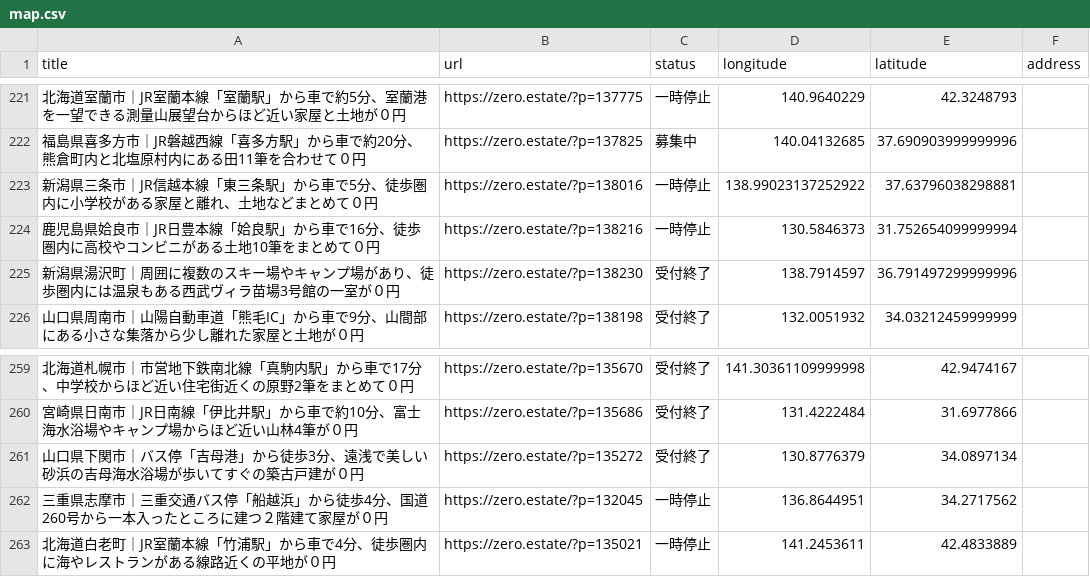
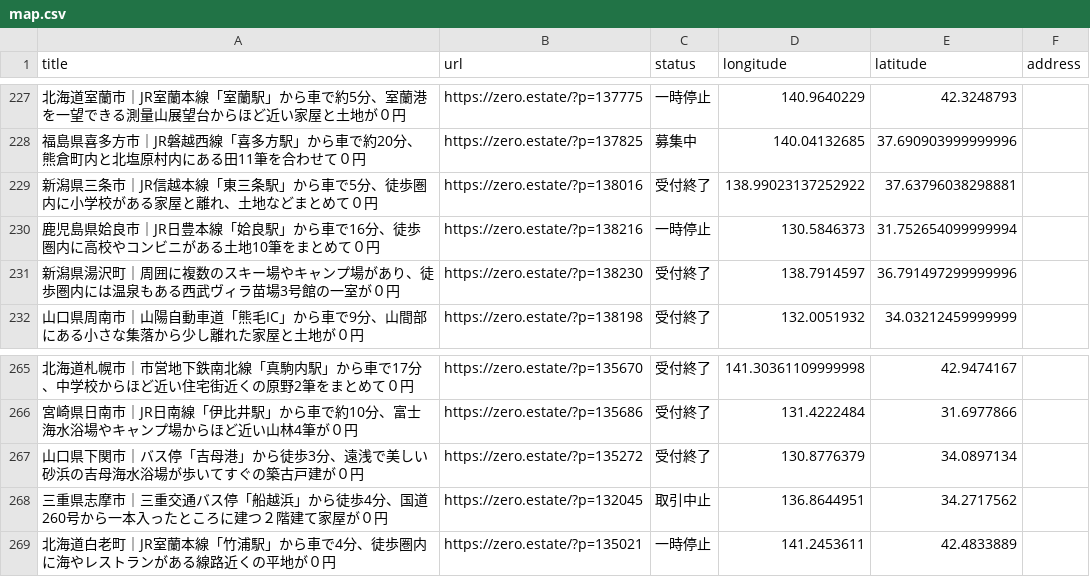
Before and after one commit to 5ym/zero-owner, a CSV file: map.csv, drawn as a sheet; only a part is shown, gaps mark what is left out; the diff covers the shown part only.

```diff
--- a/map.csv
+++ b/map.csv
@@ -222,3 +228,3 @@ title,url,status,longitude,latitude,address
 "福島県喜多方市｜JR磐越西線「喜多方駅」から車で約20分、熊倉町内と北塩原村内にある田11筆を合わせて０円",https://zero.estate/?p=137825,募集中,140.04132685,37.690903999999996,
-"新潟県三条市｜JR信越本線「東三条駅」から車で5分、徒歩圏内に小学校がある家屋と離れ、土地などまとめて０円",https://zero.estate/?p=138016,一時停止,138.99023137252922,37.63796038298881,
+"新潟県三条市｜JR信越本線「東三条駅」から車で5分、徒歩圏内に小学校がある家屋と離れ、土地などまとめて０円",https://zero.estate/?p=138016,受付終了,138.99023137252922,37.63796038298881,
 "鹿児島県姶良市｜JR日豊本線「姶良駅」から車で16分、徒歩圏内に高校やコンビニがある土地10筆をまとめて０円",https://zero.estate/?p=138216,一時停止,130.5846373,31.752654099999994,
@@ -261,3 +267,3 @@ title,url,status,longitude,latitude,address
 "山口県下関市｜バス停「吉母港」から徒歩3分、遠浅で美しい砂浜の吉母海水浴場が歩いてすぐの築古戸建が０円",https://zero.estate/?p=135272,受付終了,130.8776379,34.0897134,
-"三重県志摩市｜三重交通バス停「船越浜」から徒歩4分、国道260号から一本入ったところに建つ２階建て家屋が０円",https://zero.estate/?p=132045,一時停止,136.8644951,34.2717562,
+"三重県志摩市｜三重交通バス停「船越浜」から徒歩4分、国道260号から一本入ったところに建つ２階建て家屋が０円",https://zero.estate/?p=132045,取引中止,136.8644951,34.2717562,
 "北海道白老町｜JR室蘭本線「竹浦駅」から車で4分、徒歩圏内に海やレストランがある線路近くの平地が０円",https://zero.estate/?p=135021,一時停止,141.2453611,42.4833889,
```
Also changed, not shown: 6 added rows and 12 edited cells elsewhere in this file.
